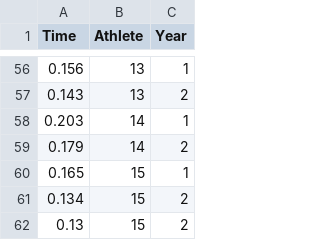
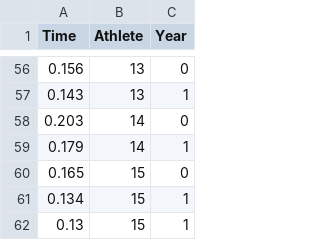
Before and after one commit to ofiore/Thesis, a CSV file: Data/Clusrank2019vs2022.csv, drawn as a sheet; only a part is shown, gaps mark what is left out; the diff covers the shown part only.

```diff
--- a/Data/Clusrank2019vs2022.csv
+++ b/Data/Clusrank2019vs2022.csv
@@ -56,7 +56,7 @@ Time,Athlete,Year
-0.156,13,1
-0.143,13,2
-0.203,14,1
-0.179,14,2
-0.165,15,1
-0.134,15,2
-0.13,15,2
+0.156,13,0
+0.143,13,1
+0.203,14,0
+0.179,14,1
+0.165,15,0
+0.134,15,1
+0.13,15,1
```
Also changed, not shown: 3 added rows, 3 removed rows and 50 edited cells elsewhere in this file, Data/ClusrankNatvsWorld.csv.
